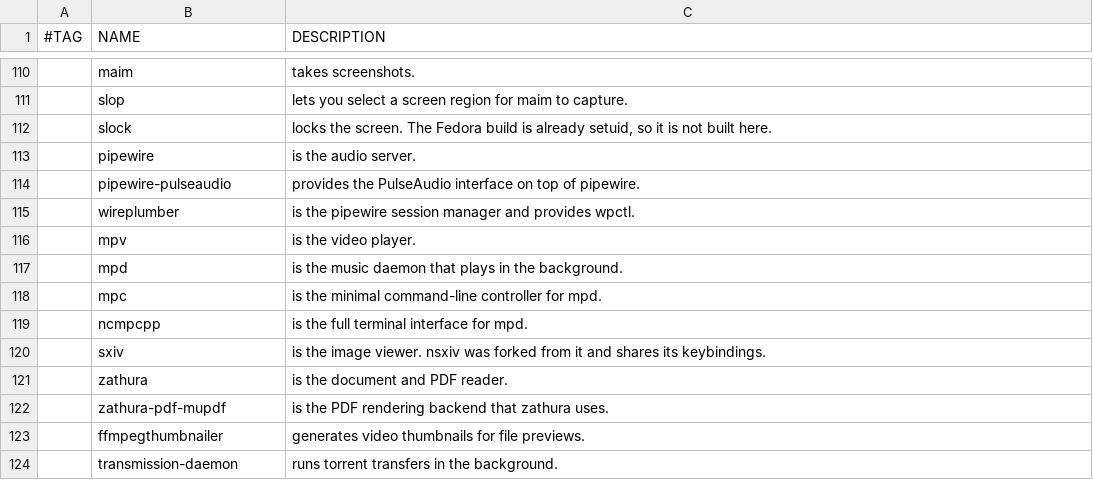
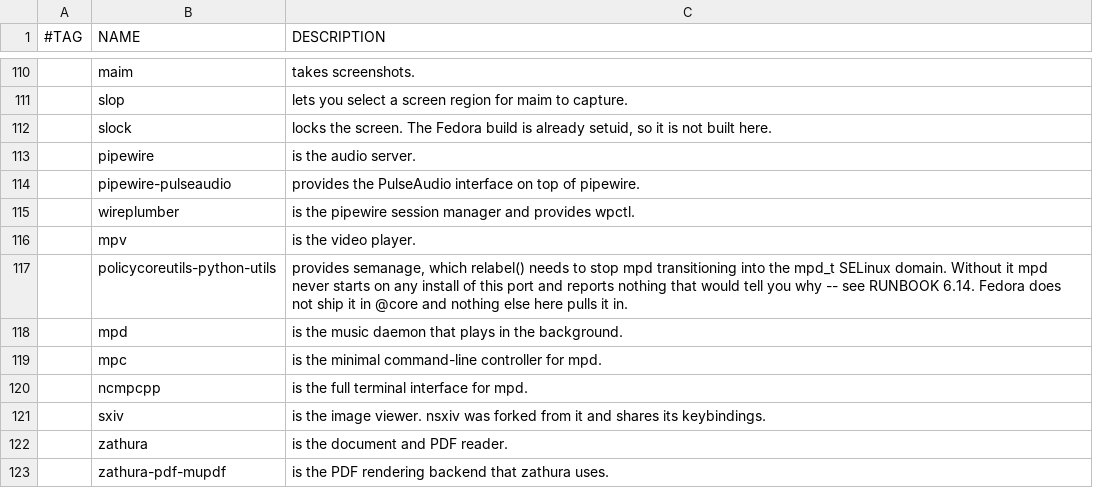
Before and after one commit to Net-Nezvanova/FedoraLARBS, a CSV file: fedora-larbs/progs.csv, drawn as a sheet; only a part is shown, gaps mark what is left out; the shorter side is filled out with more unchanged rows.

Commit message:
Stop SELinux killing mpd, and give it the cache directory 0.24 wants
mpd ships labelled mpd_exec_t, so starting it from xprofile transitioned
it into mpd_t -- a domain written for a system daemon serving
/var/lib/mpd, which cannot read ~/.config/mpd/mpd.conf. It fell back to
/etc/mpd.conf and then died trying to setgid to a group the user is not
in, reporting nothing anywhere anyone looks: pidof was empty and ncmpcpp
showed a refused connection exactly as though the daemon were merely off.
It had never run on any install of this port. Arch has no SELinux by
default, so upstream never met it.

mpd_enable_homedirs looks like the fix and is not -- it covers
user_home_t while ~/.config is config_home_t, and past the config file
mpd_t still cannot reach pipewire's socket under /run/user. relabel() now
labels the binary bin_t so the transition never happens and mpd runs in
the caller's domain, like mpv, ncmpcpp, st and everything else here.

Also creates ~/.cache/mpd. 0.24 defaults its database there and does not
create the parent, so the first update failed on a missing directory.

Verified by playing a file through pipewire, not by pidof: mpd will run
quite happily having read the wrong configuration file.

```diff
--- a/fedora-larbs/progs.csv
+++ b/fedora-larbs/progs.csv
@@ -116,2 +116,3 @@
 ,mpv,"is the video player."
+,policycoreutils-python-utils,"provides semanage, which relabel() needs to stop mpd transitioning into the mpd_t SELinux domain. Without it mpd never starts on any install of this port and reports nothing that would tell you why -- see RUNBOOK 6.14. Fedora does not ship it in @core and nothing else here pulls it in."
 ,mpd,"is the music daemon that plays in the background."
```
Also changed, not shown: 3 other files.
